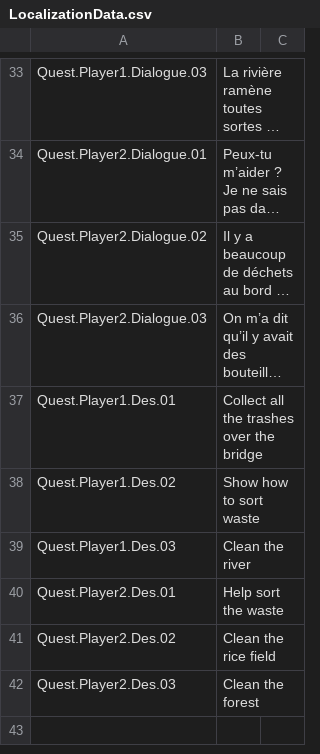
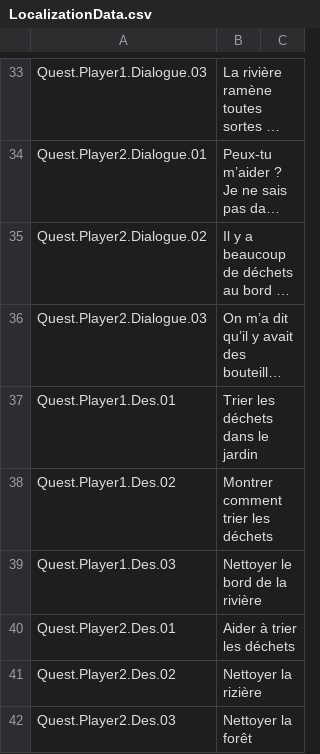
Before and after one commit to ACROSS-Lab/Rac-VR, a CSV file: Assets/Resources/Localization/LocalizationData.csv, drawn as a sheet; only a part is shown, gaps mark what is left out; long unchanged cells end in …; the diff names each change by its address in the sheet, - before the commit and + after, or states it on an @@ line.

```diff
--- a/Assets/Resources/Localization/LocalizationData.csv
+++ b/Assets/Resources/Localization/LocalizationData.csv
-B37: Collect all the trashes over the bridge
+B37: Trier les déchets dans le jardin
-B38: Show how to sort waste
+B38: Montrer comment trier les déchets
-B39: Clean the river
+B39: Nettoyer le bord de la rivière
-B40: Help sort the waste
+B40: Aider à trier les déchets
-B41: Clean the rice field
+B41: Nettoyer la rizière
-B42: Clean the forest
+B42: Nettoyer la forêt
```
Also changed, not shown: 13 other files.
